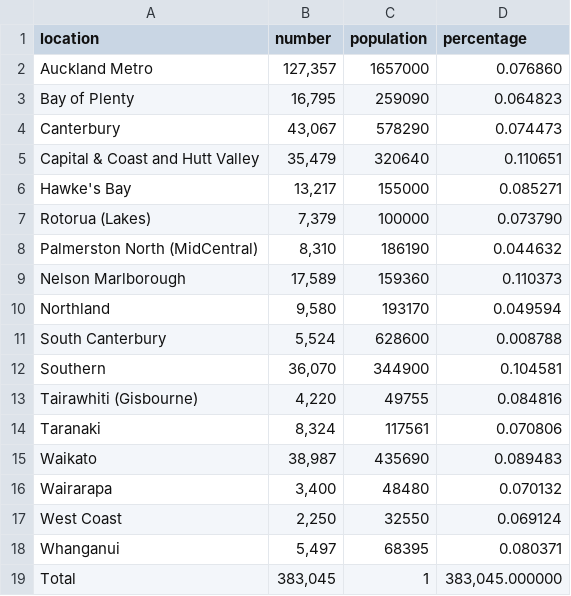
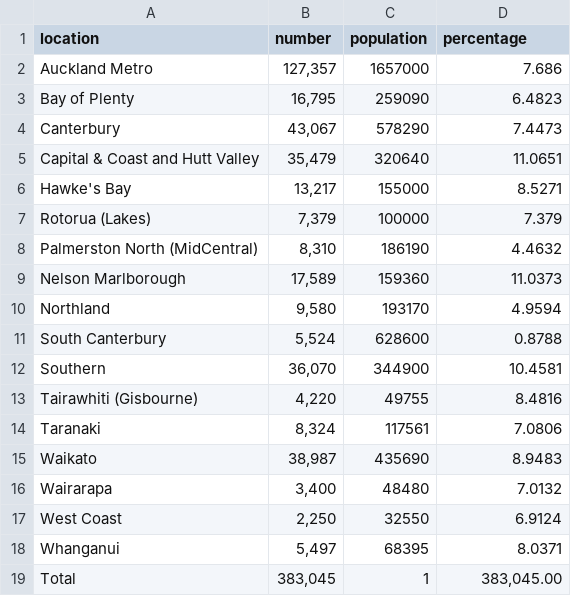
Before and after one commit to justinakoh/SWEN422-data, a CSV file: covid-vaccination-by-dhb-formatted.csv, drawn as a sheet; the diff names each change by its address in the sheet, - before the commit and + after, or states it on an @@ line.

Commit message:
Fix numbers

```diff
--- a/covid-vaccination-by-dhb-formatted.csv
+++ b/covid-vaccination-by-dhb-formatted.csv
-D2 (percentage): 0.076860
+D2 (percentage): 7.686
-D3 (percentage): 0.064823
+D3 (percentage): 6.4823
-D4 (percentage): 0.074473
+D4 (percentage): 7.4473
-D5 (percentage): 0.110651
+D5 (percentage): 11.0651
-D6 (percentage): 0.085271
+D6 (percentage): 8.5271
-D7 (percentage): 0.073790
+D7 (percentage): 7.379
-D8 (percentage): 0.044632
+D8 (percentage): 4.4632
-D9 (percentage): 0.110373
+D9 (percentage): 11.0373
-D10 (percentage): 0.049594
+D10 (percentage): 4.9594
-D11 (percentage): 0.008788
+D11 (percentage): 0.8788
-D12 (percentage): 0.104581
+D12 (percentage): 10.4581
-D13 (percentage): 0.084816
+D13 (percentage): 8.4816
-D14 (percentage): 0.070806
+D14 (percentage): 7.0806
-D15 (percentage): 0.089483
+D15 (percentage): 8.9483
-D16 (percentage): 0.070132
+D16 (percentage): 7.0132
-D17 (percentage): 0.069124
+D17 (percentage): 6.9124
-D18 (percentage): 0.080371
+D18 (percentage): 8.0371
-D19 (percentage): 383,045.000000
+D19 (percentage): 383,045.00
```
